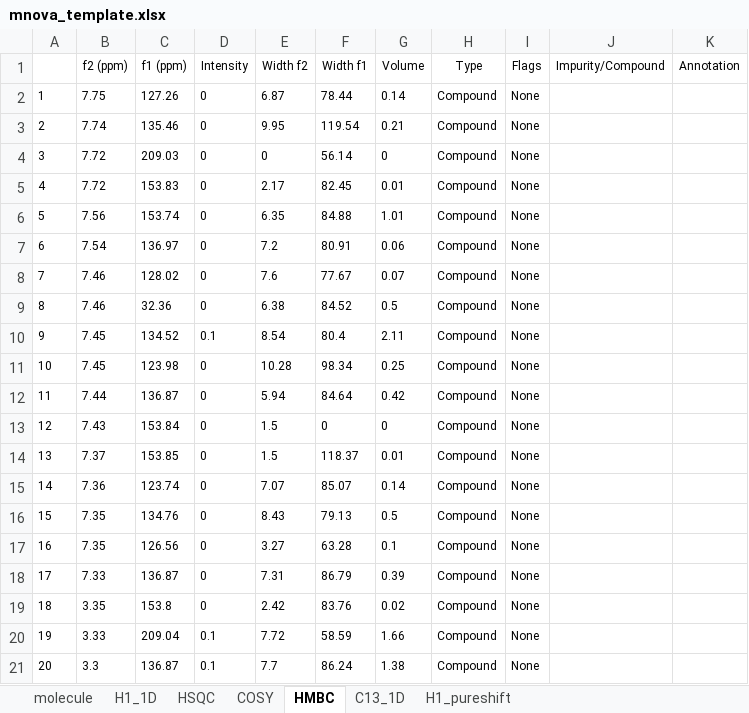
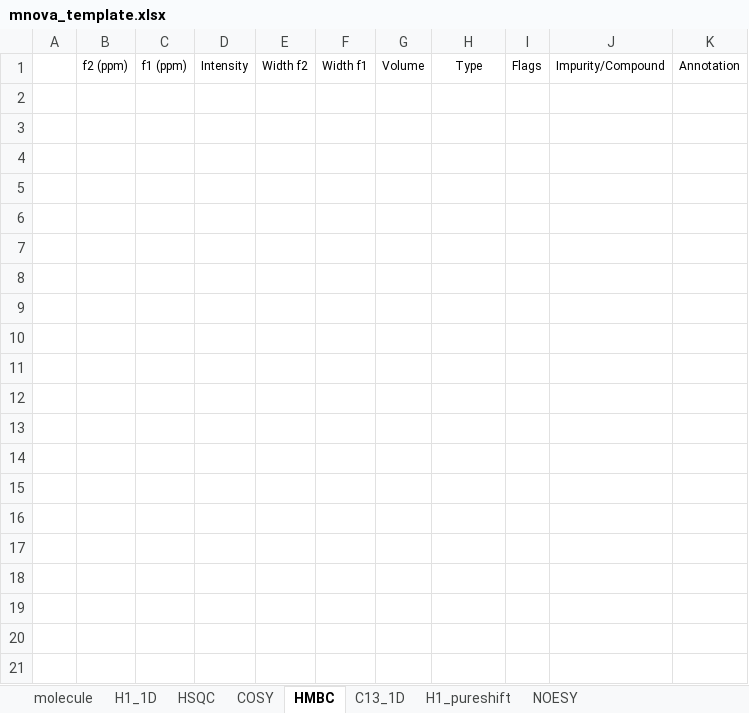
Before and after one commit to EricHughesABC/simpleNMR, an Excel workbook: exampleProblems/mnova_template.xlsx, sheet HMBC, drawn as a sheet; only a part is shown; values as stored, in another font and other column widths than the file's, no borders; the diff covers the shown part only; the diff names each change by its address in the sheet, - before the commit and + after, or states it on an @@ line.

```diff
--- a/exampleProblems/mnova_template.xlsx (sheet HMBC)
+++ b/exampleProblems/mnova_template.xlsx (sheet HMBC)
+sheet tab: NOESY
-row 2: 1 | 7.75 | 127.26 | 0 | 6.87 | 78.44 | 0.14 | Compound | None
-row 3: 2 | 7.74 | 135.46 | 0 | 9.95 | 119.54 | 0.21 | Compound | None
-row 4: 3 | 7.72 | 209.03 | 0 | 0 | 56.14 | 0 | Compound | None
-row 5: 4 | 7.72 | 153.83 | 0 | 2.17 | 82.45 | 0.01 | Compound | None
-row 6: 5 | 7.56 | 153.74 | 0 | 6.35 | 84.88 | 1.01 | Compound | None
-row 7: 6 | 7.54 | 136.97 | 0 | 7.2 | 80.91 | 0.06 | Compound | None
-row 8: 7 | 7.46 | 128.02 | 0 | 7.6 | 77.67 | 0.07 | Compound | None
-row 9: 8 | 7.46 | 32.36 | 0 | 6.38 | 84.52 | 0.5 | Compound | None
-row 10: 9 | 7.45 | 134.52 | 0.1 | 8.54 | 80.4 | 2.11 | Compound | None
-row 11: 10 | 7.45 | 123.98 | 0 | 10.28 | 98.34 | 0.25 | Compound | None
-row 12: 11 | 7.44 | 136.87 | 0 | 5.94 | 84.64 | 0.42 | Compound | None
-row 13: 12 | 7.43 | 153.84 | 0 | 1.5 | 0 | 0 | Compound | None
-row 14: 13 | 7.37 | 153.85 | 0 | 1.5 | 118.37 | 0.01 | Compound | None
-row 15: 14 | 7.36 | 123.74 | 0 | 7.07 | 85.07 | 0.14 | Compound | None
-row 16: 15 | 7.35 | 134.76 | 0 | 8.43 | 79.13 | 0.5 | Compound | None
-row 17: 16 | 7.35 | 126.56 | 0 | 3.27 | 63.28 | 0.1 | Compound | None
-row 18: 17 | 7.33 | 136.87 | 0 | 7.31 | 86.79 | 0.39 | Compound | None
-row 19: 18 | 3.35 | 153.8 | 0 | 2.42 | 83.76 | 0.02 | Compound | None
-row 20: 19 | 3.33 | 209.04 | 0.1 | 7.72 | 58.59 | 1.66 | Compound | None
-row 21: 20 | 3.3 | 136.87 | 0.1 | 7.7 | 86.24 | 1.38 | Compound | None
```
Also changed, not shown: 24 removed rows elsewhere in this sheet, sheet COSY, sheet HSQC, sheet H1_1D, sheet C13_1D, sheet H1_pureshift, sheet molecule, 24 other files.
